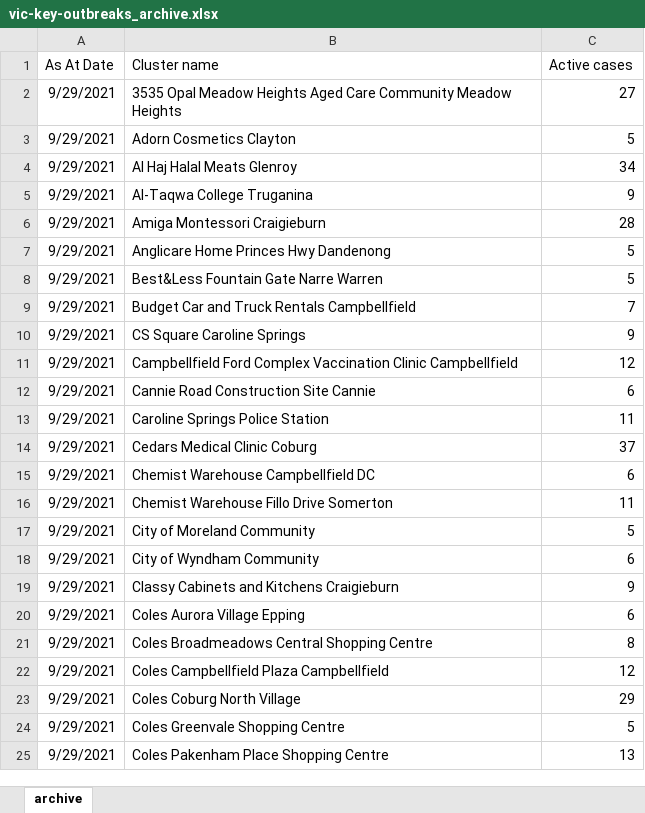
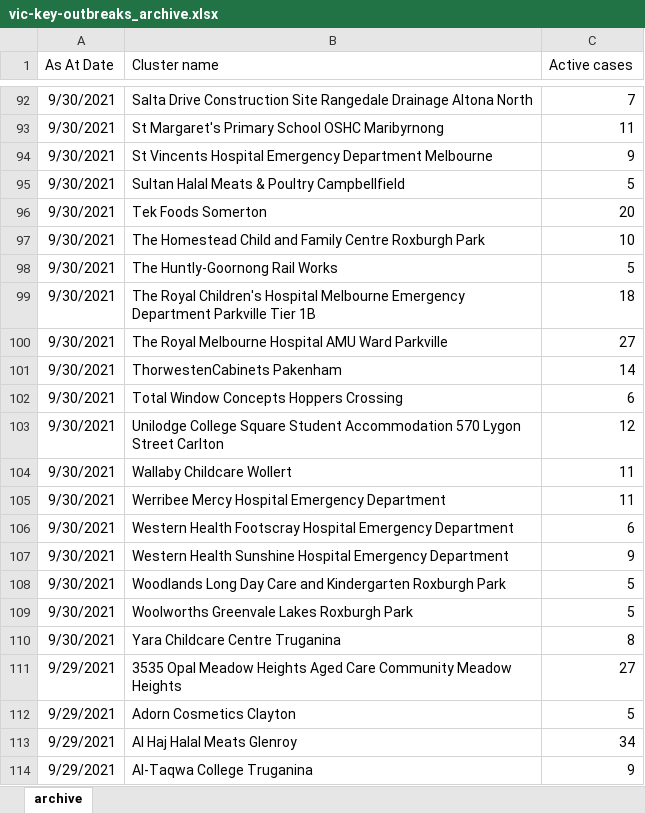
Before and after one commit to Mike-Honey/covid-19-outbreak-paths, an Excel workbook: vic-key-outbreaks_archive.xlsx, sheet archive, drawn as a sheet; only a part is shown, gaps mark what is left out; the shorter side is filled out with more unchanged rows; values as stored, in another font and other column widths than the file's, no borders; table styles not drawn; the diff covers the shown part only; the diff names each change by its address in the sheet, - before the commit and + after, or states it on an @@ line.

```diff
--- a/vic-key-outbreaks_archive.xlsx (sheet archive)
+++ b/vic-key-outbreaks_archive.xlsx (sheet archive)
+row 92: 9/30/2021 | Salta Drive Construction Site Rangedale Drainage Altona North | 7
+row 93: 9/30/2021 | St Margaret's Primary School OSHC Maribyrnong | 11
+row 94: 9/30/2021 | St Vincents Hospital Emergency Department Melbourne | 9
+row 95: 9/30/2021 | Sultan Halal Meats & Poultry Campbellfield | 5
+row 96: 9/30/2021 | Tek Foods Somerton | 20
+row 97: 9/30/2021 | The Homestead Child and Family Centre Roxburgh Park | 10
+row 98: 9/30/2021 | The Huntly-Goornong Rail Works | 5
+row 99: 9/30/2021 | The Royal Children's Hospital Melbourne Emergency Department Parkville Tier 1B | 18
+row 100: 9/30/2021 | The Royal Melbourne Hospital AMU Ward Parkville | 27
+row 101: 9/30/2021 | ThorwestenCabinets Pakenham | 14
+row 102: 9/30/2021 | Total Window Concepts Hoppers Crossing | 6
+row 103: 9/30/2021 | Unilodge College Square Student Accommodation 570 Lygon Street Carlton | 12
+row 104: 9/30/2021 | Wallaby Childcare Wollert | 11
+row 105: 9/30/2021 | Werribee Mercy Hospital Emergency Department | 11
+row 106: 9/30/2021 | Western Health Footscray Hospital Emergency Department | 6
+row 107: 9/30/2021 | Western Health Sunshine Hospital Emergency Department | 9
+row 108: 9/30/2021 | Woodlands Long Day Care and Kindergarten Roxburgh Park | 5
+row 109: 9/30/2021 | Woolworths Greenvale Lakes Roxburgh Park | 5
+row 110: 9/30/2021 | Yara Childcare Centre Truganina | 8
```
Also changed, not shown: 90 added rows elsewhere in this sheet, vic-key-outbreaks_0.xlsx, vic-key-outbreaks_0_diff.xlsx, 1 other file.
